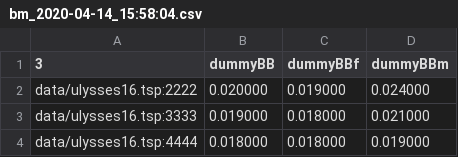
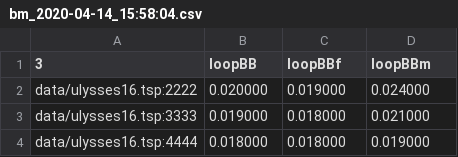
Before and after one commit to mcieno/ro2, a CSV file: benchmarks/bm_2020-04-14_15:58:04.csv, drawn as a sheet; only a part is shown.

Commit message:
refactor: change model name from dummyBB to loopBB

```diff
--- a/benchmarks/bm_2020-04-14_15:58:04.csv
+++ b/benchmarks/bm_2020-04-14_15:58:04.csv
@@ -1,2 +1,2 @@
-3,dummyBB,dummyBBf,dummyBBm
+3,loopBB,loopBBf,loopBBm
 data/ulysses16.tsp:2222,0.020000,0.019000,0.024000
```
Also changed, not shown: 9 other files.
